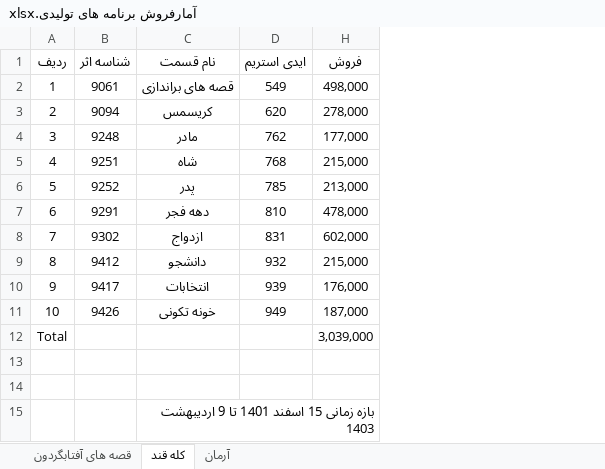
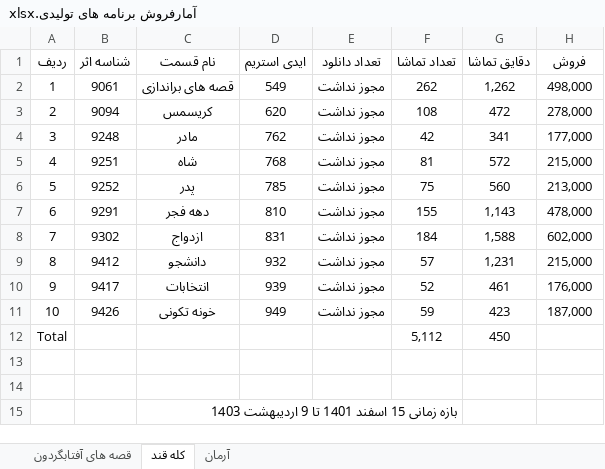
Before and after one commit to abolfazlkhosrojerdi/hello-world, an Excel workbook: آمارفروش برنامه های تولیدی.xlsx, sheet کله قند, drawn as a sheet; values as stored, in another font and other column widths than the file's, no borders; table styles not drawn; the diff names each change by its address in the sheet, - before the commit and + after, or states it on an @@ line.

```diff
--- a/آمارفروش برنامه های تولیدی.xlsx (sheet کله قند)
+++ b/آمارفروش برنامه های تولیدی.xlsx (sheet کله قند)
@@ column E (تعداد دانلود) unhidden, rows 2-11: all مجوز نداشت @@
@@ column F (تعداد تماشا) unhidden, rows 2-12: 262 | 108 | 42 | 81 | 75 | 155 | 184 | 57 | 52 | 59 | 5,112 @@
@@ column G (دقایق تماشا) unhidden, rows 2-12: 1,262 | 472 | 341 | 572 | 560 | 1,143 | 1,588 | 1,231 | 461 | 423 | 450 @@
-H12 (فروش): 3,039,000
+H12 (فروش): (empty)
```
Also changed, not shown: sheet قصه های آفتابگردون, sheet آرمان, hidden cells, آمارفروش بین الملل غیرعربی.xlsx.
